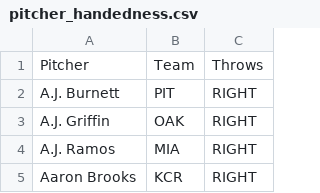
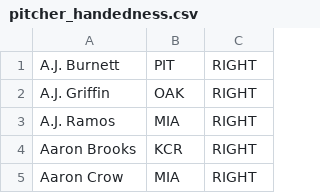
Before and after one commit to BenikaH/fantasysports, a CSV file: data/pitcher_handedness.csv, drawn as a sheet; only a part is shown; the shorter side is filled out with more unchanged rows; the diff names each change by its address in the sheet, - before the commit and + after, or states it on an @@ line.

```diff
--- a/data/pitcher_handedness.csv
+++ b/data/pitcher_handedness.csv
-row 1: Pitcher | Team | Throws
```
Also changed, not shown: data/batter_handedness.csv, 8 other files.
